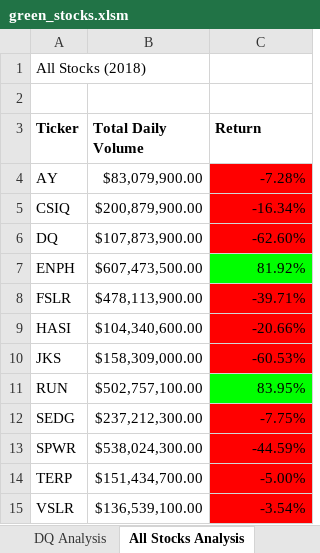
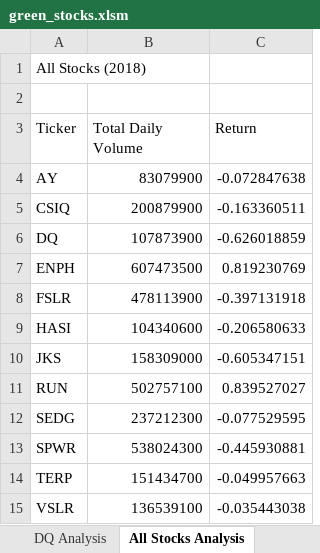
Before and after one commit to LauraZJ/Stock-Analysis, an Excel workbook: green_stocks.xlsm, sheet All Stocks Analysis, drawn as a sheet; values as stored, in another font and other column widths than the file's, no borders; charts and pictures not drawn; the diff names each change by its address in the sheet, - before the commit and + after, or states it on an @@ line.

Commit message:
Added input box

```diff
--- a/green_stocks.xlsm (sheet All Stocks Analysis)
+++ b/green_stocks.xlsm (sheet All Stocks Analysis)
-A3:C3 bold: on
+A3:C3 bold: off
-B4 (Total Daily Volume): $83,079,900.00
+B4 (Total Daily Volume): 83079900
-C4 (Return): -7.28%
+C4 (Return): -0.072847638
-C4:C6 fill: #FF0000
+C4:C6 fill: none
-B5 (Total Daily Volume): $200,879,900.00
+B5 (Total Daily Volume): 200879900
-C5 (Return): -16.34%
+C5 (Return): -0.163360511
-B6 (Total Daily Volume): $107,873,900.00
+B6 (Total Daily Volume): 107873900
-C6 (Return): -62.60%
+C6 (Return): -0.626018859
-B7 (Total Daily Volume): $607,473,500.00
+B7 (Total Daily Volume): 607473500
-C7 (Return): 81.92%
+C7 (Return): 0.819230769
-C7 fill: #00FF00
+C7 fill: none
-B8 (Total Daily Volume): $478,113,900.00
+B8 (Total Daily Volume): 478113900
-C8 (Return): -39.71%
+C8 (Return): -0.397131918
-C8:C10 fill: #FF0000
+C8:C10 fill: none
-B9 (Total Daily Volume): $104,340,600.00
+B9 (Total Daily Volume): 104340600
-C9 (Return): -20.66%
+C9 (Return): -0.206580633
-B10 (Total Daily Volume): $158,309,000.00
+B10 (Total Daily Volume): 158309000
-C10 (Return): -60.53%
+C10 (Return): -0.605347151
-B11 (Total Daily Volume): $502,757,100.00
+B11 (Total Daily Volume): 502757100
-C11 (Return): 83.95%
+C11 (Return): 0.839527027
-C11 fill: #00FF00
+C11 fill: none
-B12 (Total Daily Volume): $237,212,300.00
+B12 (Total Daily Volume): 237212300
-C12 (Return): -7.75%
+C12 (Return): -0.077529595
-C12:C15 fill: #FF0000
+C12:C15 fill: none
-B13 (Total Daily Volume): $538,024,300.00
+B13 (Total Daily Volume): 538024300
-C13 (Return): -44.59%
+C13 (Return): -0.445930881
-B14 (Total Daily Volume): $151,434,700.00
+B14 (Total Daily Volume): 151434700
-C14 (Return): -5.00%
+C14 (Return): -0.049957663
-B15 (Total Daily Volume): $136,539,100.00
+B15 (Total Daily Volume): 136539100
-C15 (Return): -3.54%
+C15 (Return): -0.035443038
```
Also changed, not shown: sheet DQ Analysis, charts or pictures.
